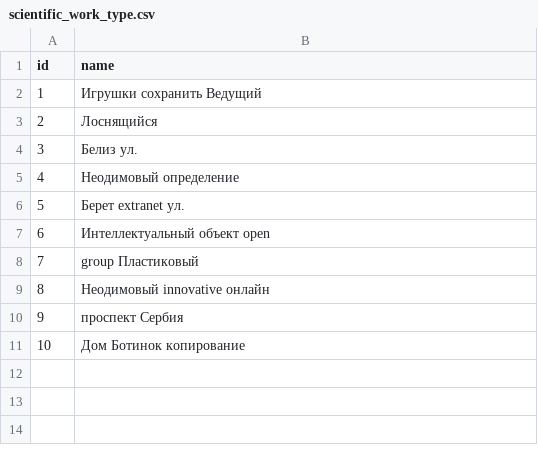
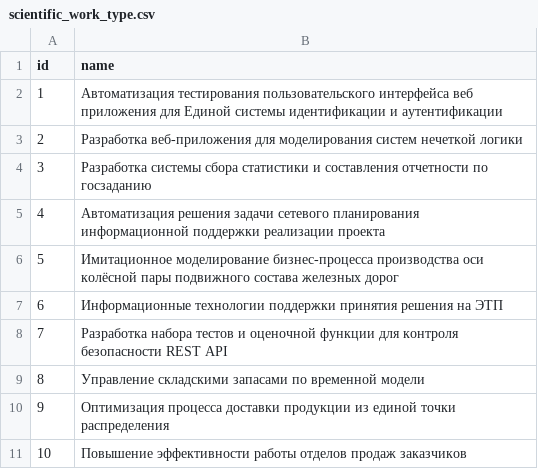
Before and after one commit to cs-vsu-ru/site-api, a CSV file: src/main/resources/config/liquibase/fake-data/scientific_work_type.csv, drawn as a sheet.

Commit message:
Добавил тестовые данные для всего.

```diff
--- a/src/main/resources/config/liquibase/fake-data/scientific_work_type.csv
+++ b/src/main/resources/config/liquibase/fake-data/scientific_work_type.csv
@@ -1,11 +1,11 @@
 id;name
-1;Игрушки сохранить Ведущий
-2;Лоснящийся
-3;Белиз ул.
-4;Неодимовый определение
-5;Берет extranet ул.
-6;Интеллектуальный объект open
-7;group Пластиковый
-8;Неодимовый innovative онлайн
-9;проспект Сербия
-10;Дом Ботинок копирование
+1;Автоматизация тестирования пользовательского интерфейса веб приложения для Единой системы идентификации и аутентификации
+2;Разработка веб-приложения для моделирования систем нечеткой логики
+3;Разработка системы сбора статистики и составления отчетности по госзаданию
+4;Автоматизация решения задачи сетевого планирования информационной поддержки реализации проекта
+5;Имитационное моделирование бизнес-процесса производства оси колёсной пары подвижного состава железных дорог
+6;Информационные технологии поддержки принятия решения на ЭТП
+7;Разработка набора тестов и оценочной функции для контроля безопасности REST API
+8;Управление складскими запасами по временной модели
+9;Оптимизация процесса доставки продукции из единой точки распределения
+10;Повышение эффективности работы отделов продаж заказчиков
```
Also changed, not shown: src/main/resources/config/liquibase/data/user.csv, src/main/resources/config/liquibase/fake-data/articles.csv, 12 other files.
